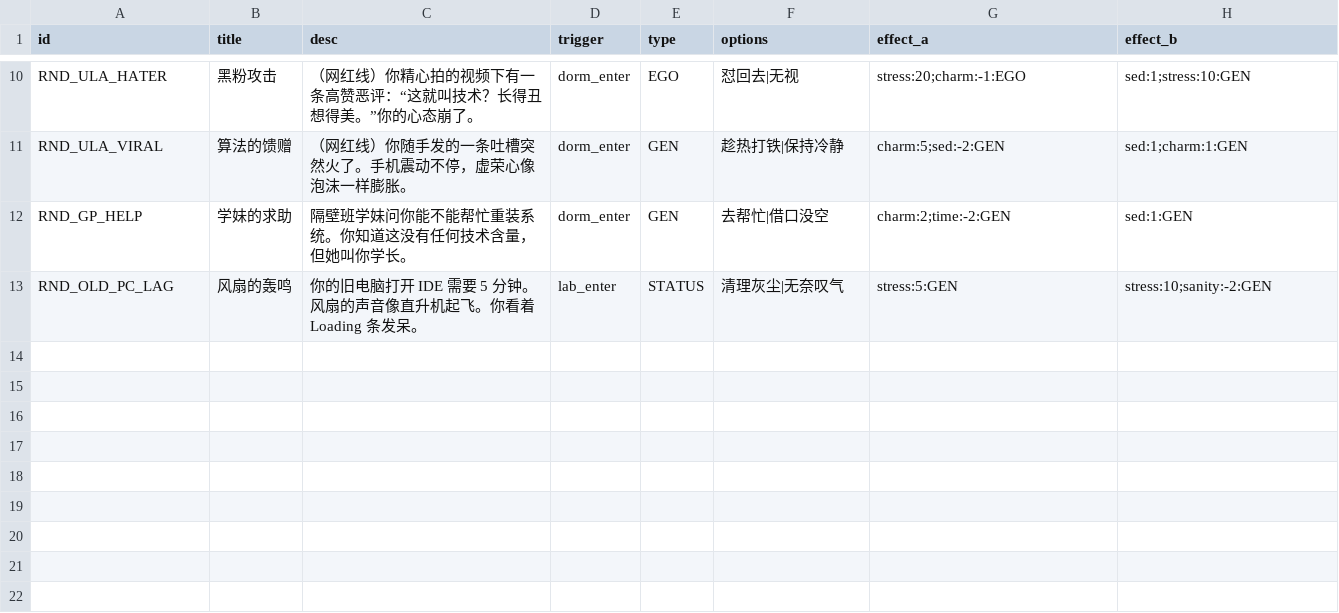
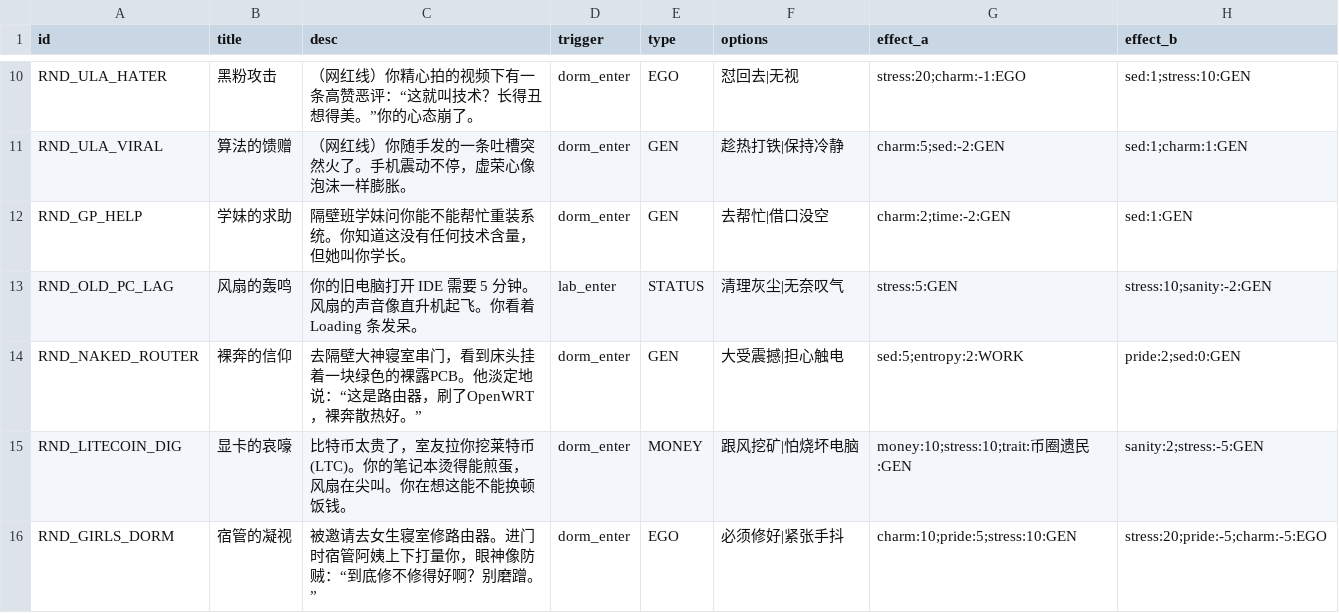
Before and after one commit to robertzq/project-refactor, a CSV file: Data/eventsrandom.csv, drawn as a sheet; only a part is shown, gaps mark what is left out; the diff names each change by its address in the sheet, - before the commit and + after, or states it on an @@ line.

```diff
--- a/Data/eventsrandom.csv
+++ b/Data/eventsrandom.csv
+row 14: RND_NAKED_ROUTER | 裸奔的信仰 | 去隔壁大神寝室串门，看到床头挂着一块绿色的裸露PCB。他淡定地说：“这是路由器，刷了OpenWRT，裸奔散热好。” | dorm_enter | GEN | 大受震撼|担心触电 | sed:5;entropy:2:WORK | pride:2;sed:0:GEN
+row 15: RND_LITECOIN_DIG | 显卡的哀嚎 | 比特币太贵了，室友拉你挖莱特币(LTC)。你的笔记本烫得能煎蛋，风扇在尖叫。你在想这能不能换顿饭钱。 | dorm_enter | MONEY | 跟风挖矿|怕烧坏电脑 | money:10;stress:10;trait:币圈遗民:GEN | sanity:2;stress:-5:GEN
+row 16: RND_GIRLS_DORM | 宿管的凝视 | 被邀请去女生寝室修路由器。进门时宿管阿姨上下打量你，眼神像防贼：“到底修不修得好啊？别磨蹭。” | dorm_enter | EGO | 必须修好|紧张手抖 | charm:10;pride:5;stress:10:GEN | stress:20;pride:-5;charm:-5:EGO
```
Also changed, not shown: Data/events_chapter1.csv, 13 other files.
